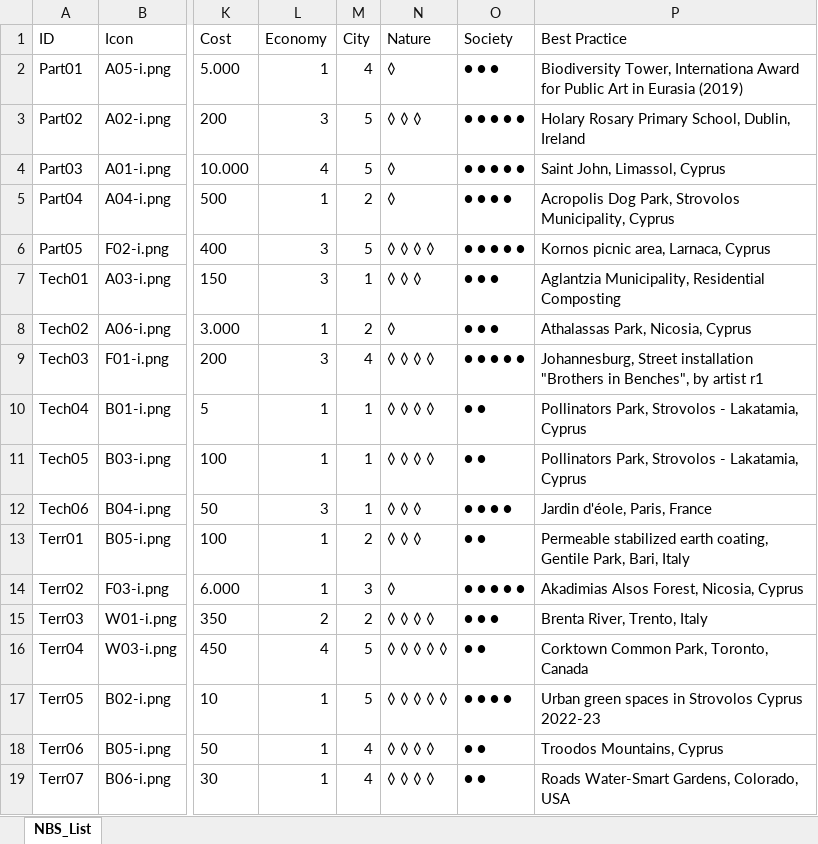
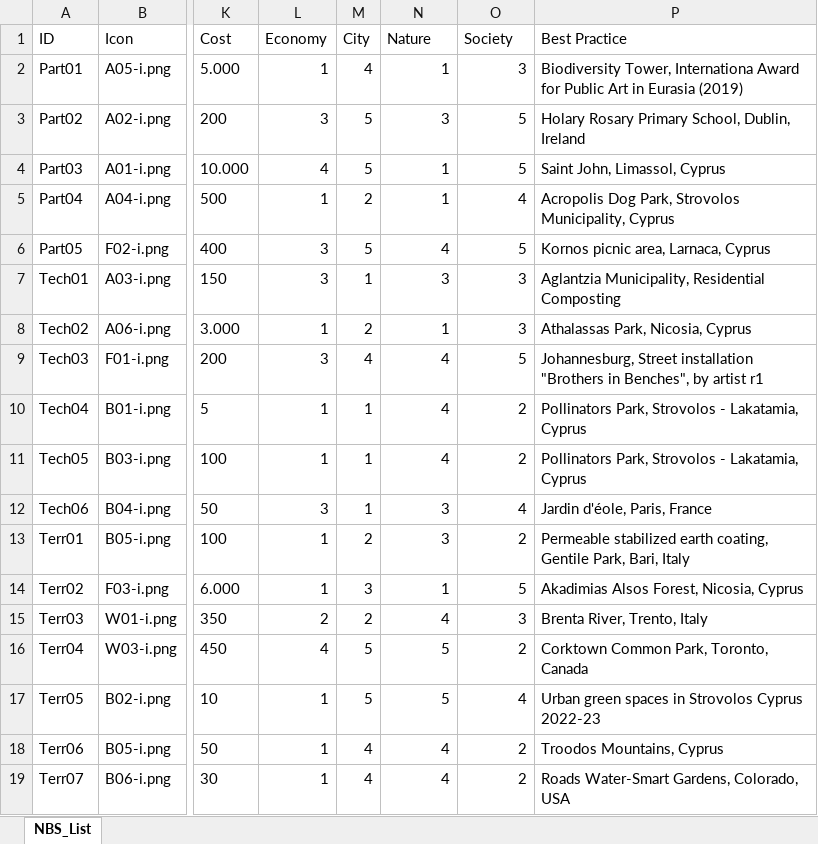
Before and after one commit to chspurbanist/CoPaB, an Excel workbook: assets/NBS-files/NBSList-en.xlsx, sheet NBS_List, drawn as a sheet; only a part is shown, gaps mark what is left out; values as stored, in another font and other column widths than the file's, no borders; the diff names each change by its address in the sheet, - before the commit and + after, or states it on an @@ line.

```diff
--- a/assets/NBS-files/NBSList-en.xlsx (sheet NBS_List)
+++ b/assets/NBS-files/NBSList-en.xlsx (sheet NBS_List)
-N2 (Nature): ◊
+N2 (Nature): 1
-O2 (Society): ● ● ●
+O2 (Society): 3
-N3 (Nature): ◊ ◊ ◊
+N3 (Nature): 3
-O3:O4 (Society): ● ● ● ● ●
+O3:O4 (Society): 5
-N4:N5 (Nature): ◊
+N4:N5 (Nature): 1
-O5 (Society): ● ● ● ●
+O5 (Society): 4
-N6 (Nature): ◊ ◊ ◊ ◊
+N6 (Nature): 4
-O6 (Society): ● ● ● ● ●
+O6 (Society): 5
-N7 (Nature): ◊ ◊ ◊
+N7 (Nature): 3
-O7:O8 (Society): ● ● ●
+O7:O8 (Society): 3
-N8 (Nature): ◊
+N8 (Nature): 1
-N9:N11 (Nature): ◊ ◊ ◊ ◊
+N9:N11 (Nature): 4
-O9 (Society): ● ● ● ● ●
+O9 (Society): 5
-O10:O11 (Society): ● ●
+O10:O11 (Society): 2
-N12:N13 (Nature): ◊ ◊ ◊
+N12:N13 (Nature): 3
-O12 (Society): ● ● ● ●
+O12 (Society): 4
-O13 (Society): ● ●
+O13 (Society): 2
-N14 (Nature): ◊
+N14 (Nature): 1
-O14 (Society): ● ● ● ● ●
+O14 (Society): 5
-N15 (Nature): ◊ ◊ ◊ ◊
+N15 (Nature): 4
-O15 (Society): ● ● ●
+O15 (Society): 3
-N16:N17 (Nature): ◊ ◊ ◊ ◊ ◊
+N16:N17 (Nature): 5
-O16 (Society): ● ●
+O16 (Society): 2
-O17 (Society): ● ● ● ●
+O17 (Society): 4
-N18:N19 (Nature): ◊ ◊ ◊ ◊
+N18:N19 (Nature): 4
-O18:O19 (Society): ● ●
+O18:O19 (Society): 2
```
Also changed, not shown: 1 other file.
